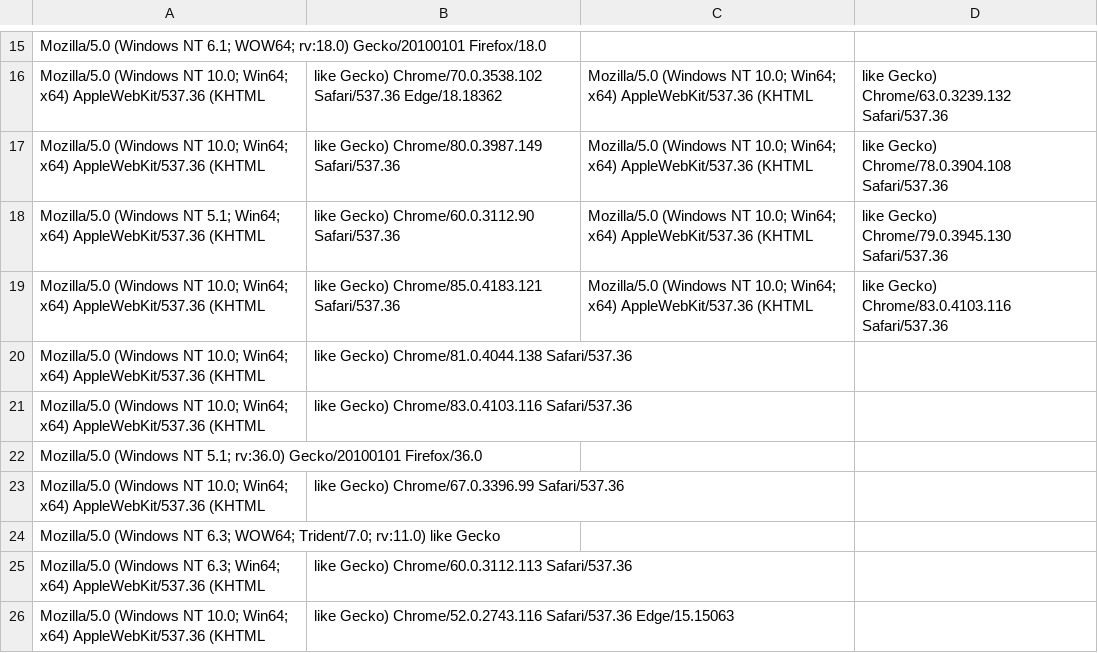
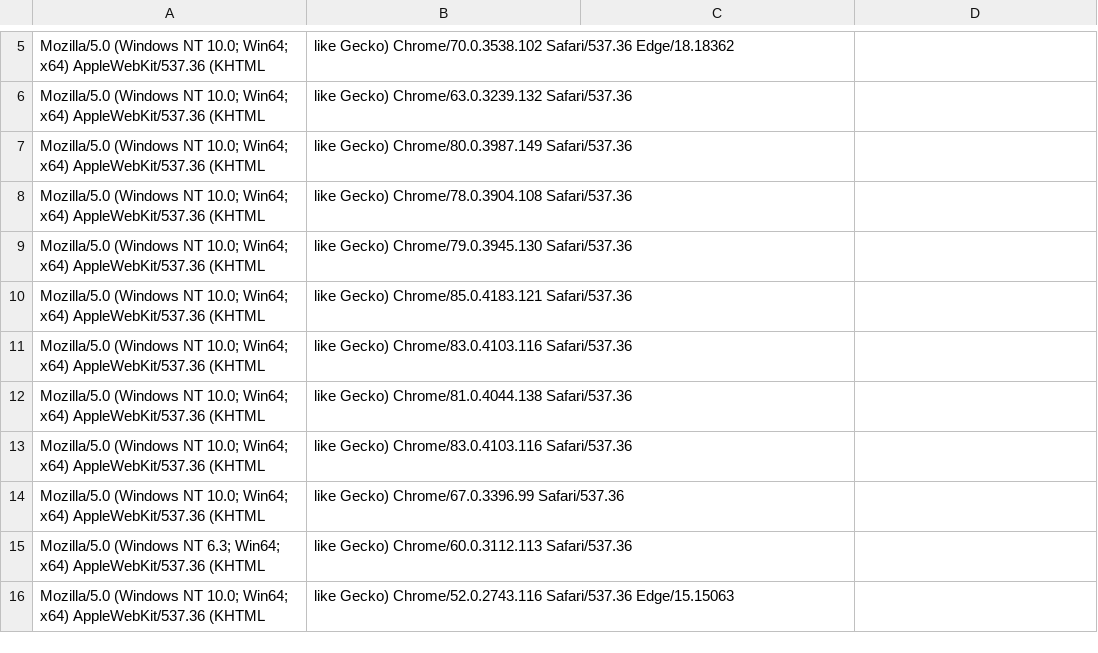
Before and after one commit to JohnXXDoe/txt_rev_scrapper, a CSV file: headers.csv, drawn as a sheet; only a part is shown, gaps mark what is left out; removed rows and columns are numbered as before the commit, all else as after; the diff covers the shown part only; the diff names each change by its address in the sheet, - before the commit and + after, or states it on an @@ line.

```diff
--- a/headers.csv
+++ b/headers.csv
-row 15: Mozilla/5.0 (Windows NT 6.1; WOW64; rv:18.0) Gecko/20100101 Firefox/18.0
-C5: Mozilla/5.0 (Windows NT 10.0; Win64; x64) AppleWebKit/537.36 (KHTML
+C5: (empty)
-D5: like Gecko) Chrome/63.0.3239.132 Safari/537.36
+D5: (empty)
+row 6: Mozilla/5.0 (Windows NT 10.0; Win64; x64) AppleWebKit/537.36 (KHTML | like Gecko) Chrome/63.0.3239.132 Safari/537.36
-C7: Mozilla/5.0 (Windows NT 10.0; Win64; x64) AppleWebKit/537.36 (KHTML
+C7: (empty)
-D7: like Gecko) Chrome/78.0.3904.108 Safari/537.36
+D7: (empty)
-row 18: Mozilla/5.0 (Windows NT 5.1; Win64; x64) AppleWebKit/537.36 (KHTML | like Gecko) Chrome/60.0.3112.90 Safari/537.36 | Mozilla/5.0 (Windows NT 10.0; Win64; x64) AppleWebKit/537.36 (KHTML | like Gecko) Chrome/79.0.3945.130 Safari/537.36
+row 8: Mozilla/5.0 (Windows NT 10.0; Win64; x64) AppleWebKit/537.36 (KHTML | like Gecko) Chrome/78.0.3904.108 Safari/537.36
+row 9: Mozilla/5.0 (Windows NT 10.0; Win64; x64) AppleWebKit/537.36 (KHTML | like Gecko) Chrome/79.0.3945.130 Safari/537.36
-C10: Mozilla/5.0 (Windows NT 10.0; Win64; x64) AppleWebKit/537.36 (KHTML
+C10: (empty)
-D10: like Gecko) Chrome/83.0.4103.116 Safari/537.36
+D10: (empty)
+row 11: Mozilla/5.0 (Windows NT 10.0; Win64; x64) AppleWebKit/537.36 (KHTML | like Gecko) Chrome/83.0.4103.116 Safari/537.36
-row 22: Mozilla/5.0 (Windows NT 5.1; rv:36.0) Gecko/20100101 Firefox/36.0
-row 24: Mozilla/5.0 (Windows NT 6.3; WOW64; Trident/7.0; rv:11.0) like Gecko
```
Also changed, not shown: 16 removed rows elsewhere in this file, 1 other file.
